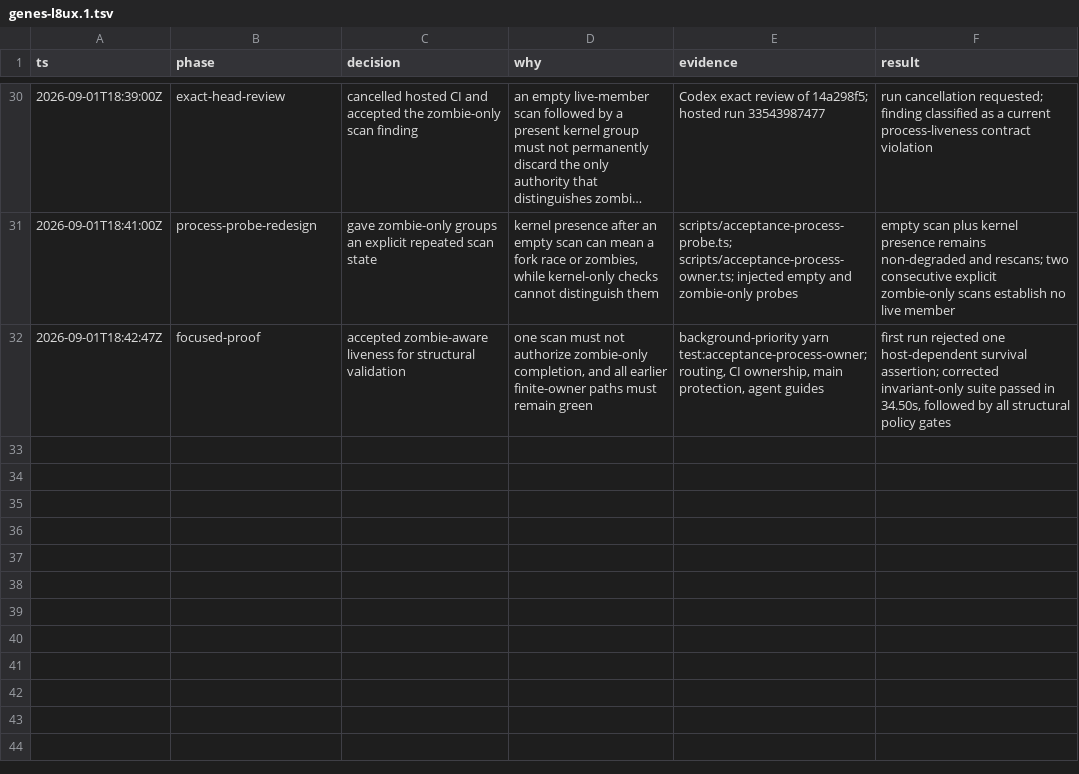
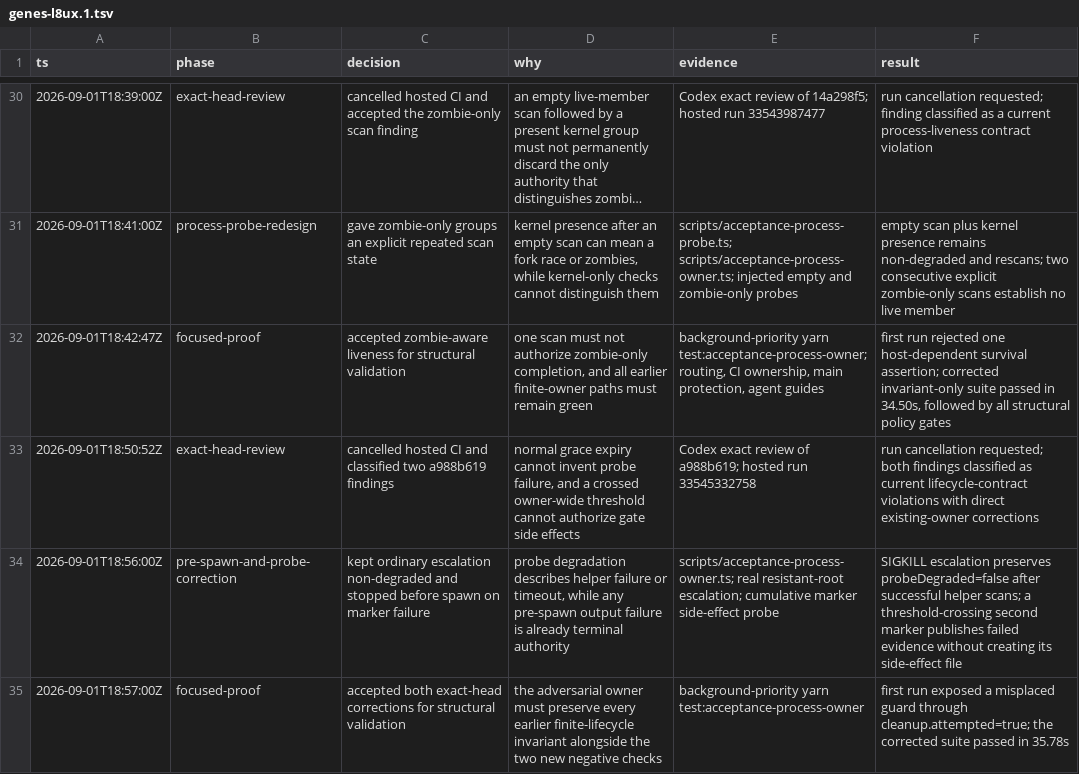
Before and after one commit to fullofcaffeine/genes-ts, a TSV file: .audit/genes-l8ux.1.tsv, drawn as a sheet; only a part is shown, gaps mark what is left out; long unchanged cells end in …; the diff names each change by its address in the sheet, - before the commit and + after, or states it on an @@ line.

Commit message:
fix(ci): stop failed gates before spawn
A gate whose start marker exhausts the owner-wide output budget now publishes terminal failure evidence without launching user code. This prevents an already-failed aggregate from performing side effects from one more gate.

Normal SIGTERM grace expiry also keeps successful process-helper evidence non-degraded while retaining the final kernel presence check before SIGKILL escalation.

Verified with the background-priority adversarial acceptance-owner suite, all 54 routing gates, CI ownership, main-protection policy, seven linked agent guides, pre-commit checks, and staged gitleaks.

```diff
--- a/.audit/genes-l8ux.1.tsv
+++ b/.audit/genes-l8ux.1.tsv
+row 33: 2026-09-01T18:50:52Z | exact-head-review | cancelled hosted CI and classified two a988b619 findings | normal grace expiry cannot invent probe failure, and a crossed owner-wide threshold cannot authorize gate side effects | Codex exact review of a988b619; hosted run 33545332758 | run cancellation requested; both findings classified as current lifecycle-contract violations with direct existing-owner corrections
+row 34: 2026-09-01T18:56:00Z | pre-spawn-and-probe-correction | kept ordinary escalation non-degraded and stopped before spawn on marker failure | probe degradation describes helper failure or timeout, while any pre-spawn output failure is already terminal authority | scripts/acceptance-process-owner.ts; real resistant-root escalation; cumulative marker side-effect probe | SIGKILL escalation preserves probeDegraded=false after successful helper scans; a threshold-crossing second marker publishes failed evidence without creating its side-effect file
+row 35: 2026-09-01T18:57:00Z | focused-proof | accepted both exact-head corrections for structural validation | the adversarial owner must preserve every earlier finite-lifecycle invariant alongside the two new negative checks | background-priority yarn test:acceptance-process-owner | first run exposed a misplaced guard through cleanup.attempted=true; the corrected suite passed in 35.78s
```
Also changed, not shown: 3 other files.
